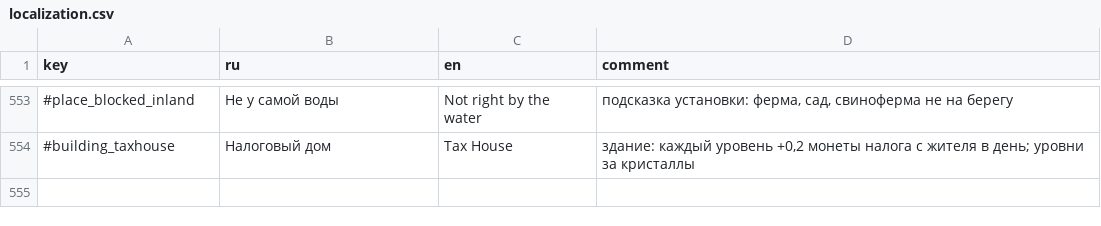
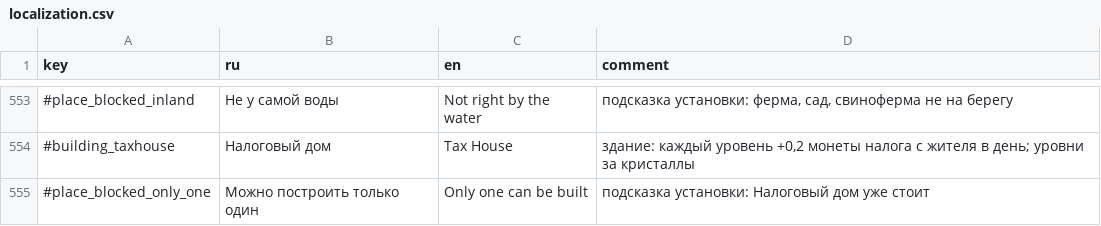
Before and after one commit to Safronov-Siarhei/CityBuilding, a CSV file: Assets/_Project/Balance/localization.csv, drawn as a sheet; only a part is shown, gaps mark what is left out.

```diff
--- a/Assets/_Project/Balance/localization.csv
+++ b/Assets/_Project/Balance/localization.csv
@@ -554 +554,2 @@ key,ru,en,comment
 #building_taxhouse,Налоговый дом,Tax House,"здание: каждый уровень +0,2 монеты налога с жителя в день; уровни за кристаллы"
+#place_blocked_only_one,Можно построить только один,Only one can be built,"подсказка установки: Налоговый дом уже стоит"
```
Also changed, not shown: Assets/_Project/Balance/economy.csv, Assets/_Project/Balance/sandbox.csv, 13 other files.
